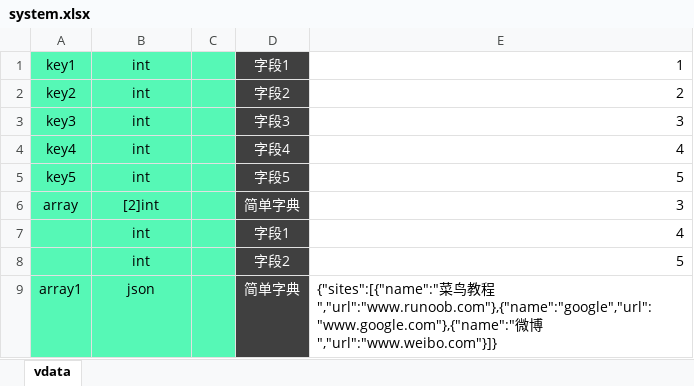
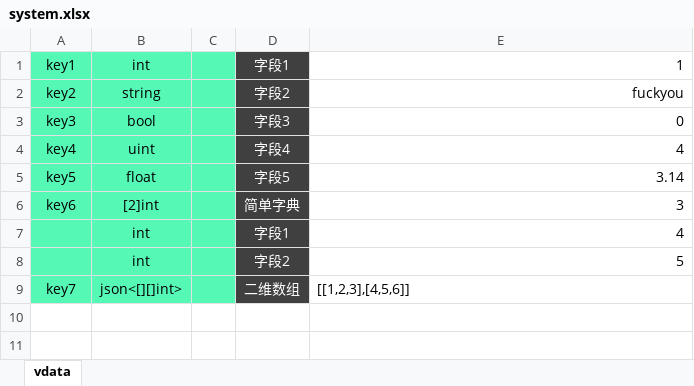
Before and after one commit to ibitcat/excelparser, an Excel workbook: xlsx/system.xlsx, sheet vdata, drawn as a sheet; values as stored, in another font and other column widths than the file's, no borders; removed rows and columns are numbered as before the commit, all else as after; the diff names each change by its address in the sheet, - before the commit and + after, or states it on an @@ line.

```diff
--- a/xlsx/system.xlsx (sheet vdata)
+++ b/xlsx/system.xlsx (sheet vdata)
-B2: int
+B2: string
-E2: 2
+E2: fuckyou
-B3: int
+B3: bool
-E3: 3
+E3: 0
-B4: int
+B4: uint
-B5: int
+B5: float
-E5: 5
+E5: 3.14
-A6: array
+A6: key6
-row 9: array1 | json |  | 简单字典 | {"sites":[{"name":"菜鸟教程","url":"www.runoob.com"},{"name":"google","url":"www.google.com"},{"name":"微博","url":"www.weibo.com"}]}
+row 9: key7 | json<[][]int> |  | 二维数组 | [[1,2,3],[4,5,6]]
```
Also changed, not shown: i18n/en.xlsx, 2 other files.
